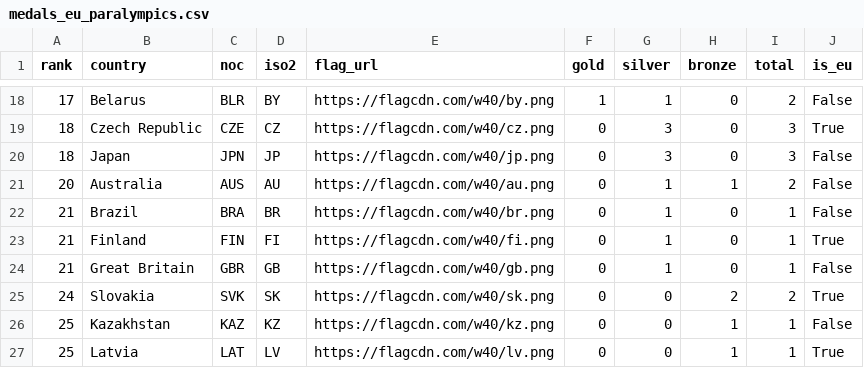
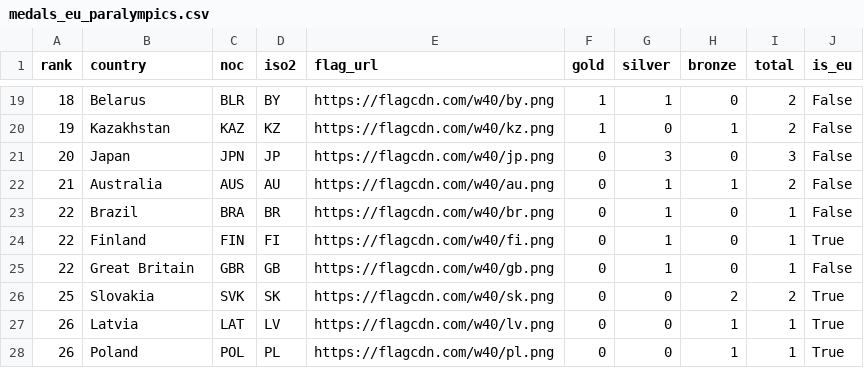
Before and after one commit to Eddimed/medal_table_tweaked, a CSV file: data/medals_eu_paralympics.csv, drawn as a sheet; only a part is shown, gaps mark what is left out; the diff covers the shown part only.

```diff
--- a/data/medals_eu_paralympics.csv
+++ b/data/medals_eu_paralympics.csv
@@ -18,10 +19,10 @@ rank,country,noc,iso2,flag_url,gold,silver,bronze,total,is_eu
-17,Belarus,BLR,BY,https://flagcdn.com/w40/by.png,1,1,0,2,False
-18,Czech Republic,CZE,CZ,https://flagcdn.com/w40/cz.png,0,3,0,3,True
-18,Japan,JPN,JP,https://flagcdn.com/w40/jp.png,0,3,0,3,False
-20,Australia,AUS,AU,https://flagcdn.com/w40/au.png,0,1,1,2,False
-21,Brazil,BRA,BR,https://flagcdn.com/w40/br.png,0,1,0,1,False
-21,Finland,FIN,FI,https://flagcdn.com/w40/fi.png,0,1,0,1,True
-21,Great Britain,GBR,GB,https://flagcdn.com/w40/gb.png,0,1,0,1,False
-24,Slovakia,SVK,SK,https://flagcdn.com/w40/sk.png,0,0,2,2,True
-25,Kazakhstan,KAZ,KZ,https://flagcdn.com/w40/kz.png,0,0,1,1,False
-25,Latvia,LAT,LV,https://flagcdn.com/w40/lv.png,0,0,1,1,True
+18,Belarus,BLR,BY,https://flagcdn.com/w40/by.png,1,1,0,2,False
+19,Kazakhstan,KAZ,KZ,https://flagcdn.com/w40/kz.png,1,0,1,2,False
+20,Japan,JPN,JP,https://flagcdn.com/w40/jp.png,0,3,0,3,False
+21,Australia,AUS,AU,https://flagcdn.com/w40/au.png,0,1,1,2,False
+22,Brazil,BRA,BR,https://flagcdn.com/w40/br.png,0,1,0,1,False
+22,Finland,FIN,FI,https://flagcdn.com/w40/fi.png,0,1,0,1,True
+22,Great Britain,GBR,GB,https://flagcdn.com/w40/gb.png,0,1,0,1,False
+25,Slovakia,SVK,SK,https://flagcdn.com/w40/sk.png,0,0,2,2,True
+26,Latvia,LAT,LV,https://flagcdn.com/w40/lv.png,0,0,1,1,True
+26,Poland,POL,PL,https://flagcdn.com/w40/pl.png,0,0,1,1,True
```
Also changed, not shown: 5 added rows, 4 removed rows and 23 edited cells elsewhere in this file, 2 other files.
